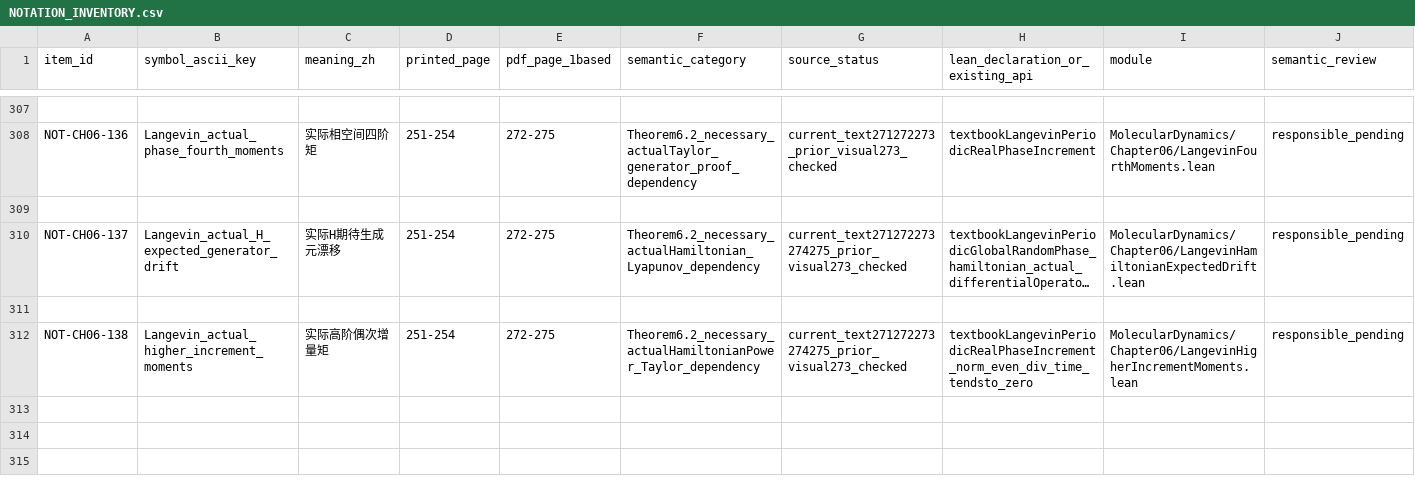
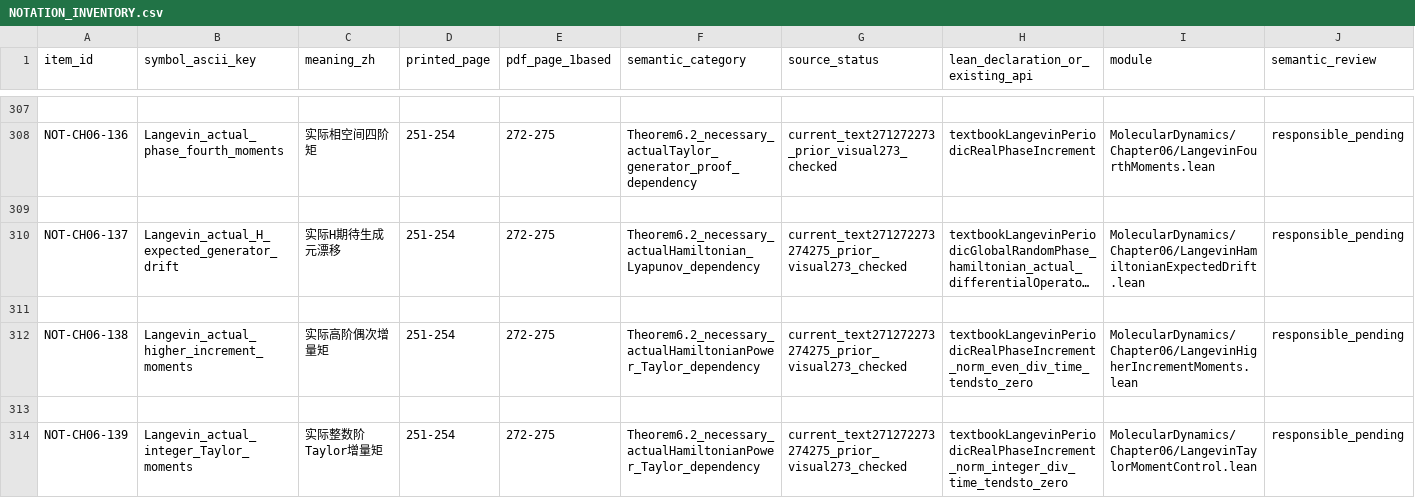
Before and after one commit to zhuanxv-G/MolecularDynamicsFormalization, a CSV file: docs/NOTATION_INVENTORY.csv, drawn as a sheet; only a part is shown, gaps mark what is left out; long unchanged cells end in …; rows hold the shown columns only; the diff names each change by its address in the sheet, - before the commit and + after, or states it on an @@ line.

```diff
--- a/docs/NOTATION_INVENTORY.csv
+++ b/docs/NOTATION_INVENTORY.csv
+row 313: (empty)
+row 314: NOT-CH06-139 | Langevin_actual_integer_Taylor_moments | 实际整数阶Taylor增量矩 | 251-254 | 272-275 | Theorem6.2_necessary_actualHamiltonianPower_Taylor_dependency | current_text271272273274275_prior_visual273_checked | textbookLangevinPeriodicRealPhaseIncrement_norm_integer_div_time_tendsto_zero | MolecularDynamics/Chapter06/LangevinTaylorMomentControl.lean | responsible_pending
```
Also changed, not shown: docs/audits/2026-10-01-initial/CLAIM_LEDGER.csv, 26 other files.
